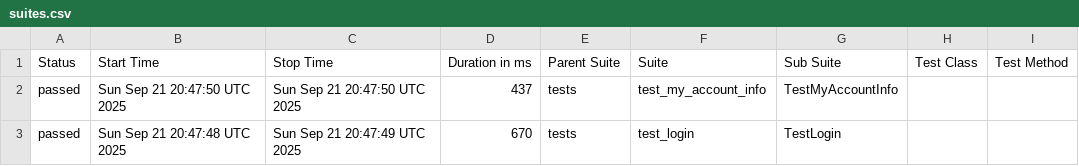
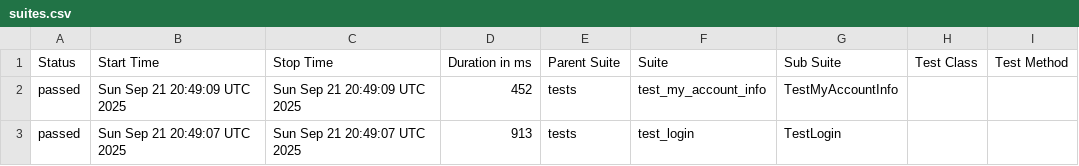
Before and after one commit to SlideForSlice/AutomationProject, a CSV file: data/suites.csv, drawn as a sheet; only a part is shown; the diff names each change by its address in the sheet, - before the commit and + after, or states it on an @@ line.

```diff
--- a/data/suites.csv
+++ b/data/suites.csv
-B2 (Start Time): Sun Sep 21 20:47:50 UTC 2025
+B2 (Start Time): Sun Sep 21 20:49:09 UTC 2025
-C2 (Stop Time): Sun Sep 21 20:47:50 UTC 2025
+C2 (Stop Time): Sun Sep 21 20:49:09 UTC 2025
-D2 (Duration in ms): 437
+D2 (Duration in ms): 452
-B3 (Start Time): Sun Sep 21 20:47:48 UTC 2025
+B3 (Start Time): Sun Sep 21 20:49:07 UTC 2025
-C3 (Stop Time): Sun Sep 21 20:47:49 UTC 2025
+C3 (Stop Time): Sun Sep 21 20:49:07 UTC 2025
-D3 (Duration in ms): 670
+D3 (Duration in ms): 913
```
Also changed, not shown: 26 other files.
